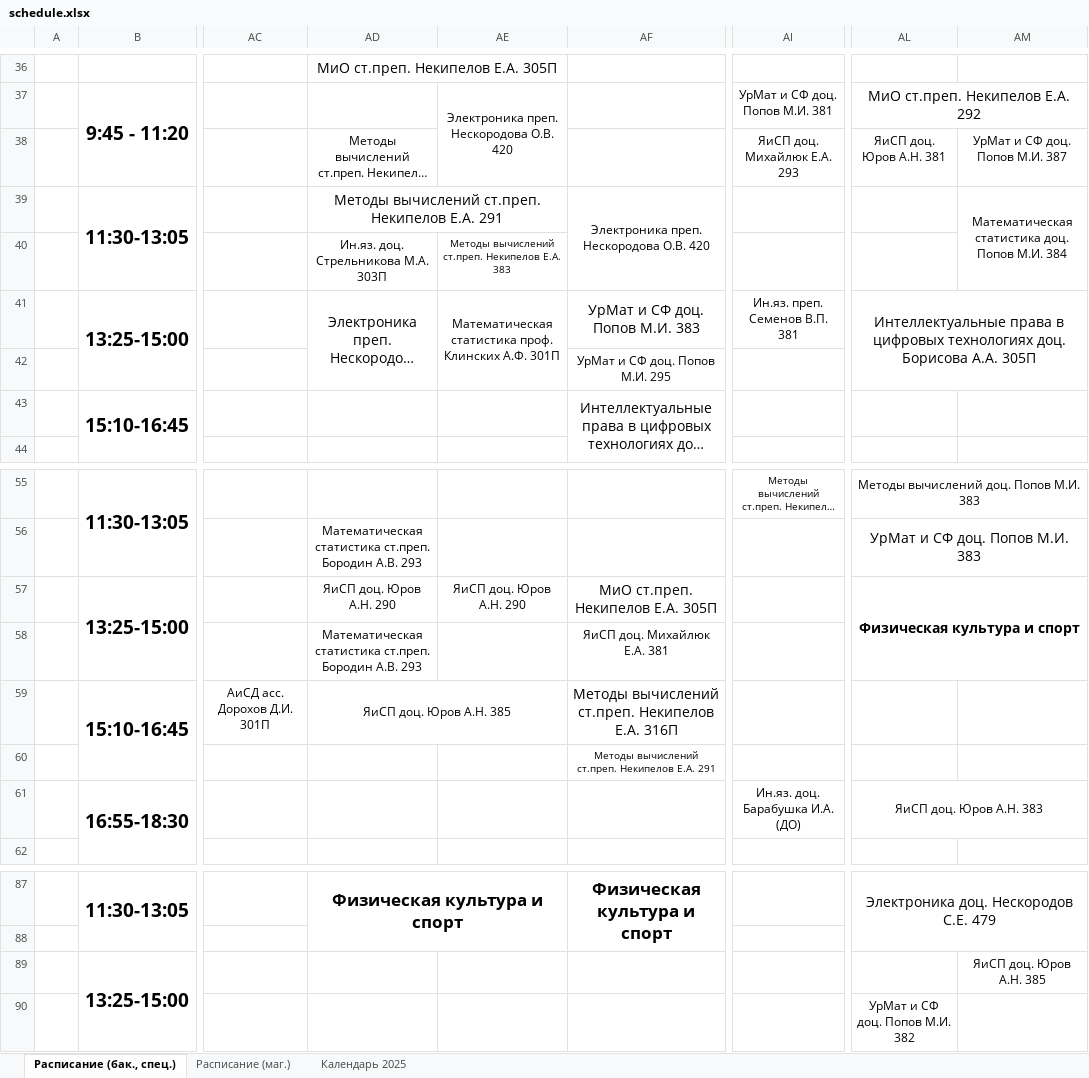
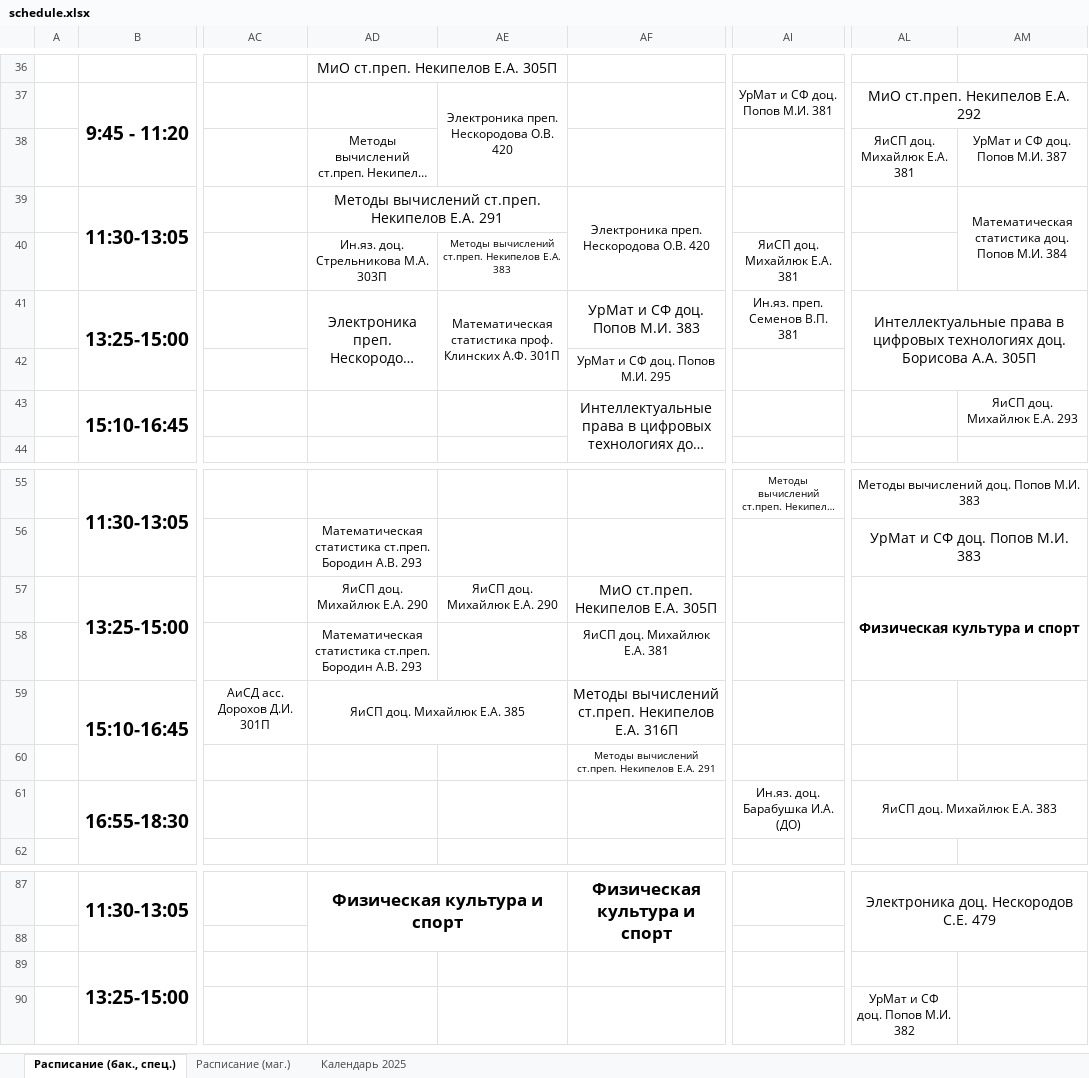
Before and after one commit to Merkury2006-PlatovD/schedule_CS_VSU_bot, an Excel workbook: src/parser/schedule.xlsx, sheet Расписание (бак., спец.), drawn as a sheet; only a part is shown, gaps mark what is left out; long unchanged cells end in …; values as stored, in another font and other column widths than the file's, no borders; conditional formats not drawn; the diff names each change by its address in the sheet, - before the commit and + after, or states it on an @@ line.

Commit message:
Обновил расписание 5:58 14.02.25

```diff
--- a/src/parser/schedule.xlsx (sheet Расписание (бак., спец.))
+++ b/src/parser/schedule.xlsx (sheet Расписание (бак., спец.))
-AI38: ЯиСП доц. Михайлюк Е.А. 293
+AI38: (empty)
-AL38: ЯиСП доц. Юров А.Н. 381
+AL38: ЯиСП доц. Михайлюк Е.А. 381
-AI40: (empty)
+AI40: ЯиСП доц. Михайлюк Е.А. 381
-AM43: (empty)
+AM43: ЯиСП доц. Михайлюк Е.А. 293
-AD57: ЯиСП доц. Юров А.Н. 290
+AD57: ЯиСП доц. Михайлюк Е.А. 290
-AE57: ЯиСП доц. Юров А.Н. 290
+AE57: ЯиСП доц. Михайлюк Е.А. 290
-AD59: ЯиСП доц. Юров А.Н. 385
+AD59: ЯиСП доц. Михайлюк Е.А. 385
-AL61: ЯиСП доц. Юров А.Н. 383
+AL61: ЯиСП доц. Михайлюк Е.А. 383
-AM89: ЯиСП доц. Юров А.Н. 385
+AM89: (empty)
```
